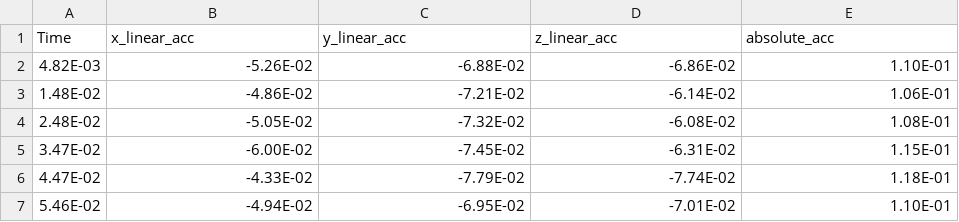
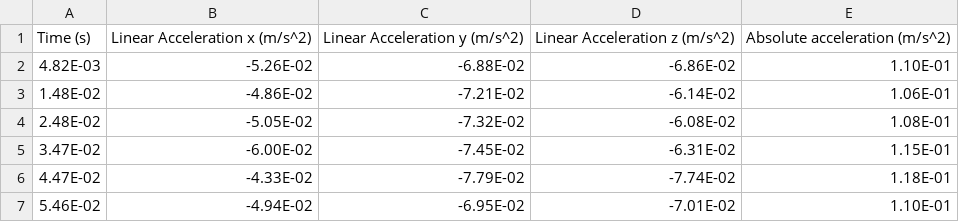
Before and after one commit to LeedsJohn/project-2-data, a CSV file: Thomas_phone.csv, drawn as a sheet; only a part is shown; removed rows and columns are numbered as before the commit, all else as after; the diff names each change by its address in the sheet, - before the commit and + after, or states it on an @@ line.

Commit message:
Update Thomas_phone.csv

```diff
--- a/Thomas_phone.csv
+++ b/Thomas_phone.csv
-row 1: Time | x_linear_acc | y_linear_acc | z_linear_acc | absolute_acc
+row 1: Time (s) | Linear Acceleration x (m/s^2) | Linear Acceleration y (m/s^2) | Linear Acceleration z (m/s^2) | Absolute acceleration (m/s^2)
```
